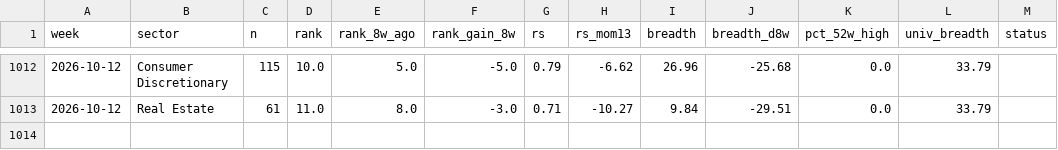
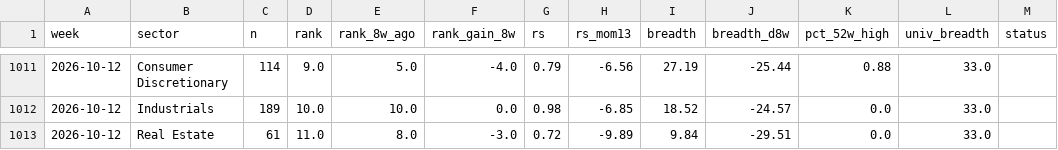
Before and after one commit to BackupBackupFede/ROTATION, a CSV file: history_us.csv, drawn as a sheet; only a part is shown, gaps mark what is left out; the diff covers the shown part only.

```diff
--- a/history_us.csv
+++ b/history_us.csv
@@ -1012,2 +1011,3 @@
-2026-10-12,Consumer Discretionary,115,10.0,5.0,-5.0,0.79,-6.62,26.96,-25.68,0.0,33.79,
-2026-10-12,Real Estate,61,11.0,8.0,-3.0,0.71,-10.27,9.84,-29.51,0.0,33.79,
+2026-10-12,Consumer Discretionary,114,9.0,5.0,-4.0,0.79,-6.56,27.19,-25.44,0.88,33.0,
+2026-10-12,Industrials,189,10.0,10.0,0.0,0.98,-6.85,18.52,-24.57,0.0,33.0,
+2026-10-12,Real Estate,61,11.0,8.0,-3.0,0.72,-9.89,9.84,-29.51,0.0,33.0,
```
Also changed, not shown: 1 removed row and 34 edited cells elsewhere in this file, history_fr.csv, 2 other files.
